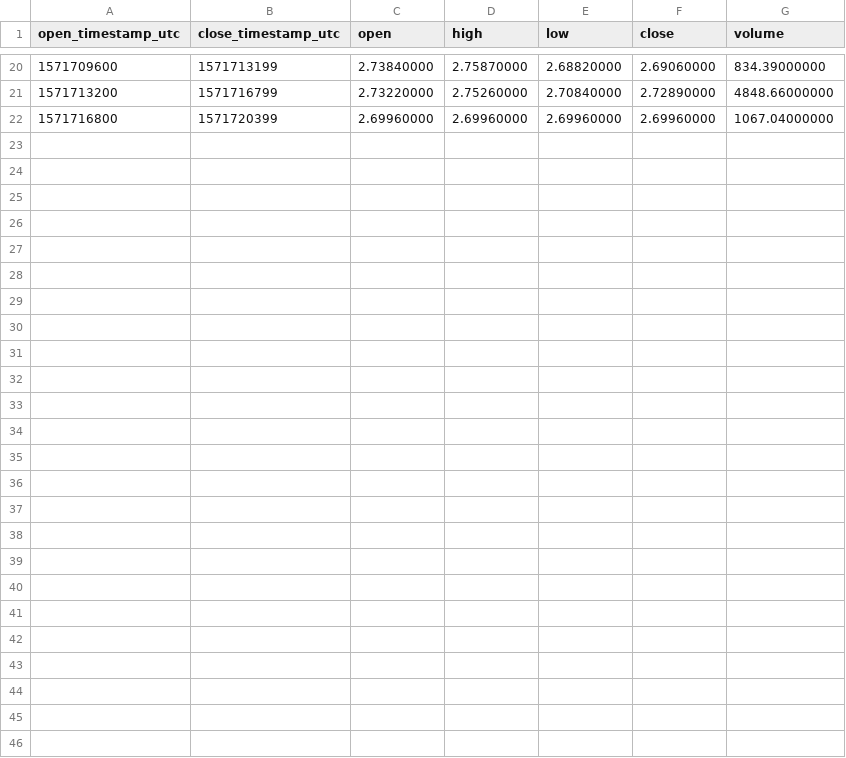
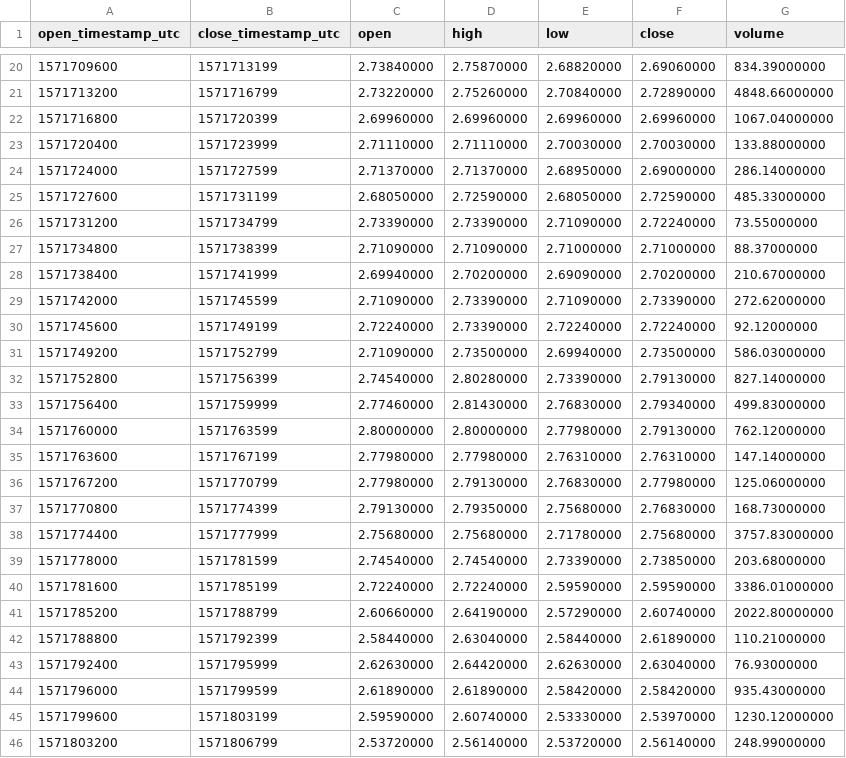
Before and after one commit to cryptobigbro/binance-LINKBUSD, a CSV file: binance-LINKBUSD-1h.csv, drawn as a sheet; only a part is shown, gaps mark what is left out.

Commit message:
Update OHLCV data.

```diff
--- a/binance-LINKBUSD-1h.csv
+++ b/binance-LINKBUSD-1h.csv
@@ -22 +22,25 @@ open_timestamp_utc,close_timestamp_utc,open,high,low,close,volume
 1571716800,1571720399,2.69960000,2.69960000,2.69960000,2.69960000,1067.04000000
+1571720400,1571723999,2.71110000,2.71110000,2.70030000,2.70030000,133.88000000
+1571724000,1571727599,2.71370000,2.71370000,2.68950000,2.69000000,286.14000000
+1571727600,1571731199,2.68050000,2.72590000,2.68050000,2.72590000,485.33000000
+1571731200,1571734799,2.73390000,2.73390000,2.71090000,2.72240000,73.55000000
+1571734800,1571738399,2.71090000,2.71090000,2.71000000,2.71000000,88.37000000
+1571738400,1571741999,2.69940000,2.70200000,2.69090000,2.70200000,210.67000000
+1571742000,1571745599,2.71090000,2.73390000,2.71090000,2.73390000,272.62000000
+1571745600,1571749199,2.72240000,2.73390000,2.72240000,2.72240000,92.12000000
+1571749200,1571752799,2.71090000,2.73500000,2.69940000,2.73500000,586.03000000
+1571752800,1571756399,2.74540000,2.80280000,2.73390000,2.79130000,827.14000000
+1571756400,1571759999,2.77460000,2.81430000,2.76830000,2.79340000,499.83000000
+1571760000,1571763599,2.80000000,2.80000000,2.77980000,2.79130000,762.12000000
+1571763600,1571767199,2.77980000,2.77980000,2.76310000,2.76310000,147.14000000
+1571767200,1571770799,2.77980000,2.79130000,2.76830000,2.77980000,125.06000000
+1571770800,1571774399,2.79130000,2.79350000,2.75680000,2.76830000,168.73000000
+1571774400,1571777999,2.75680000,2.75680000,2.71780000,2.75680000,3757.83000000
+1571778000,1571781599,2.74540000,2.74540000,2.73390000,2.73850000,203.68000000
+1571781600,1571785199,2.72240000,2.72240000,2.59590000,2.59590000,3386.01000000
+1571785200,1571788799,2.60660000,2.64190000,2.57290000,2.60740000,2022.80000000
+1571788800,1571792399,2.58440000,2.63040000,2.58440000,2.61890000,110.21000000
+1571792400,1571795999,2.62630000,2.64420000,2.62630000,2.63040000,76.93000000
+1571796000,1571799599,2.61890000,2.61890000,2.58420000,2.58420000,935.43000000
+1571799600,1571803199,2.59590000,2.60740000,2.53330000,2.53970000,1230.12000000
+1571803200,1571806799,2.53720000,2.56140000,2.53720000,2.56140000,248.99000000
```
Also changed, not shown: 2 other files.
